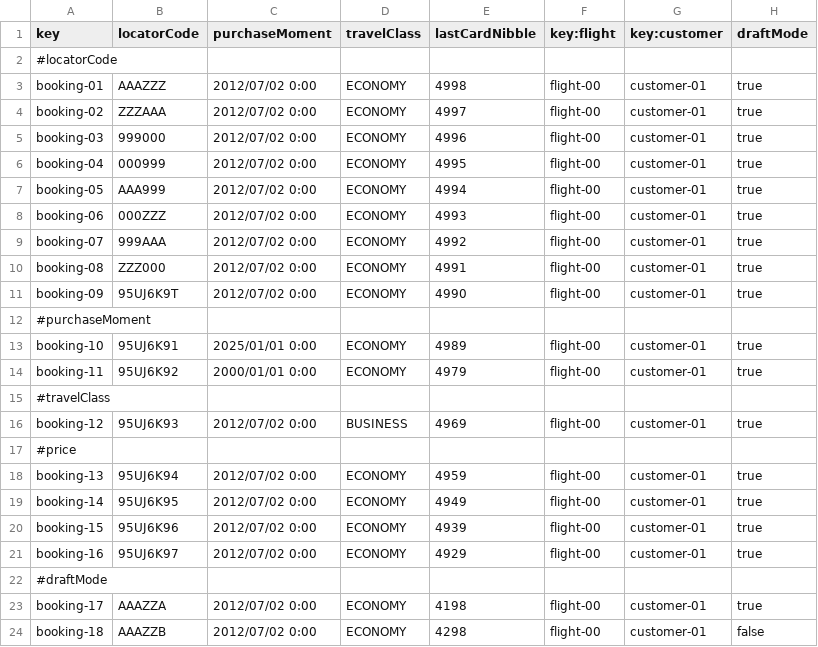
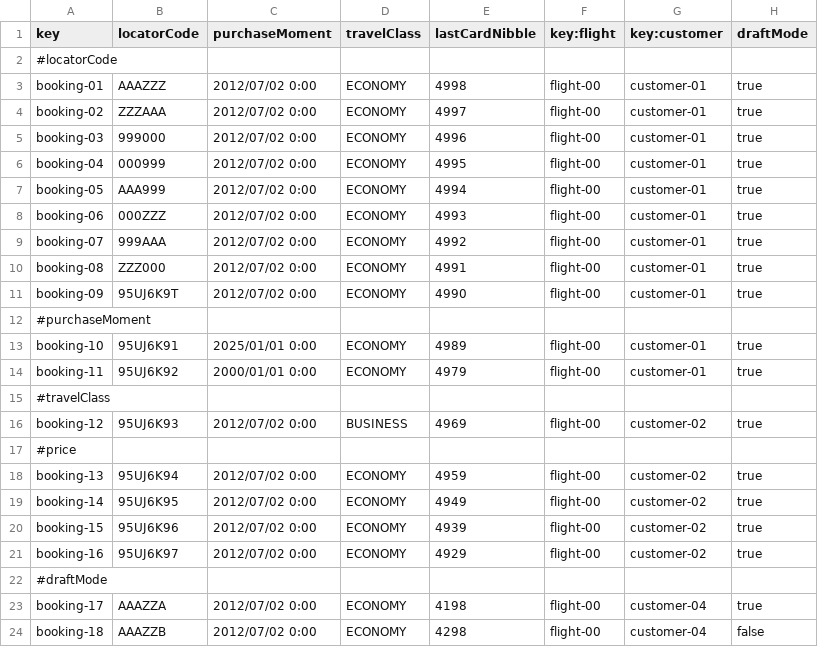
Before and after one commit to HectorGuePra/C3-047-Acme-Ans-C3, a CSV file: src/main/resources/WEB-INF/data/sample/booking.csv, drawn as a sheet.

```diff
--- a/src/main/resources/WEB-INF/data/sample/booking.csv
+++ b/src/main/resources/WEB-INF/data/sample/booking.csv
@@ -15,10 +15,10 @@ booking-11,95UJ6K92,2000/01/01 0:00,ECONOMY,4979,flight-00,customer-01,true
 #travelClass
-booking-12,95UJ6K93,2012/07/02 0:00,BUSINESS,4969,flight-00,customer-01,true
+booking-12,95UJ6K93,2012/07/02 0:00,BUSINESS,4969,flight-00,customer-02,true
 #price
-booking-13,95UJ6K94,2012/07/02 0:00,ECONOMY,4959,flight-00,customer-01,true
-booking-14,95UJ6K95,2012/07/02 0:00,ECONOMY,4949,flight-00,customer-01,true
-booking-15,95UJ6K96,2012/07/02 0:00,ECONOMY,4939,flight-00,customer-01,true
-booking-16,95UJ6K97,2012/07/02 0:00,ECONOMY,4929,flight-00,customer-01,true
+booking-13,95UJ6K94,2012/07/02 0:00,ECONOMY,4959,flight-00,customer-02,true
+booking-14,95UJ6K95,2012/07/02 0:00,ECONOMY,4949,flight-00,customer-02,true
+booking-15,95UJ6K96,2012/07/02 0:00,ECONOMY,4939,flight-00,customer-02,true
+booking-16,95UJ6K97,2012/07/02 0:00,ECONOMY,4929,flight-00,customer-02,true
 #draftMode
-booking-17,AAAZZA,2012/07/02 0:00,ECONOMY,4198,flight-00,customer-01,true
-booking-18,AAAZZB,2012/07/02 0:00,ECONOMY,4298,flight-00,customer-01,false
+booking-17,AAAZZA,2012/07/02 0:00,ECONOMY,4198,flight-00,customer-04,true
+booking-18,AAAZZB,2012/07/02 0:00,ECONOMY,4298,flight-00,customer-04,false
```
Also changed, not shown: src/main/resources/WEB-INF/data/sample/bookingRecord.csv, src/main/resources/WEB-INF/data/sample/passenger.csv.
